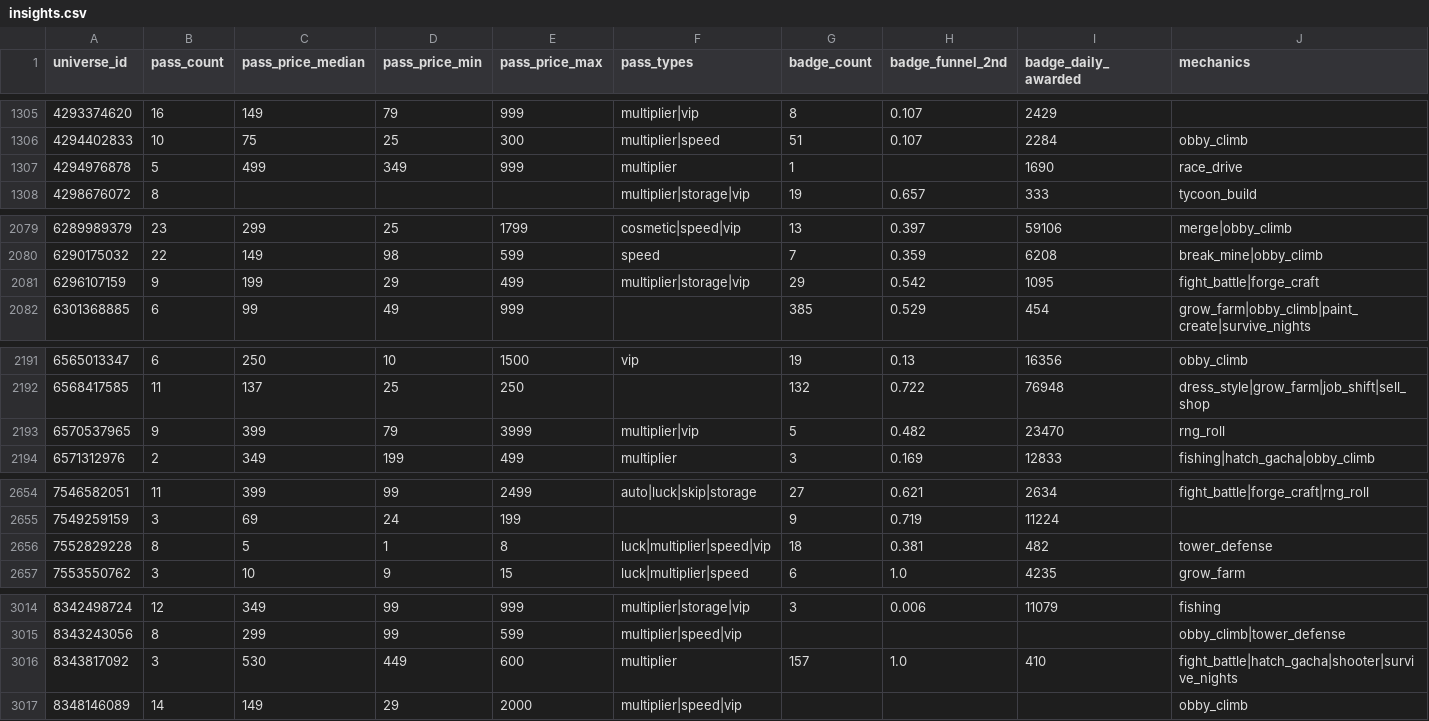
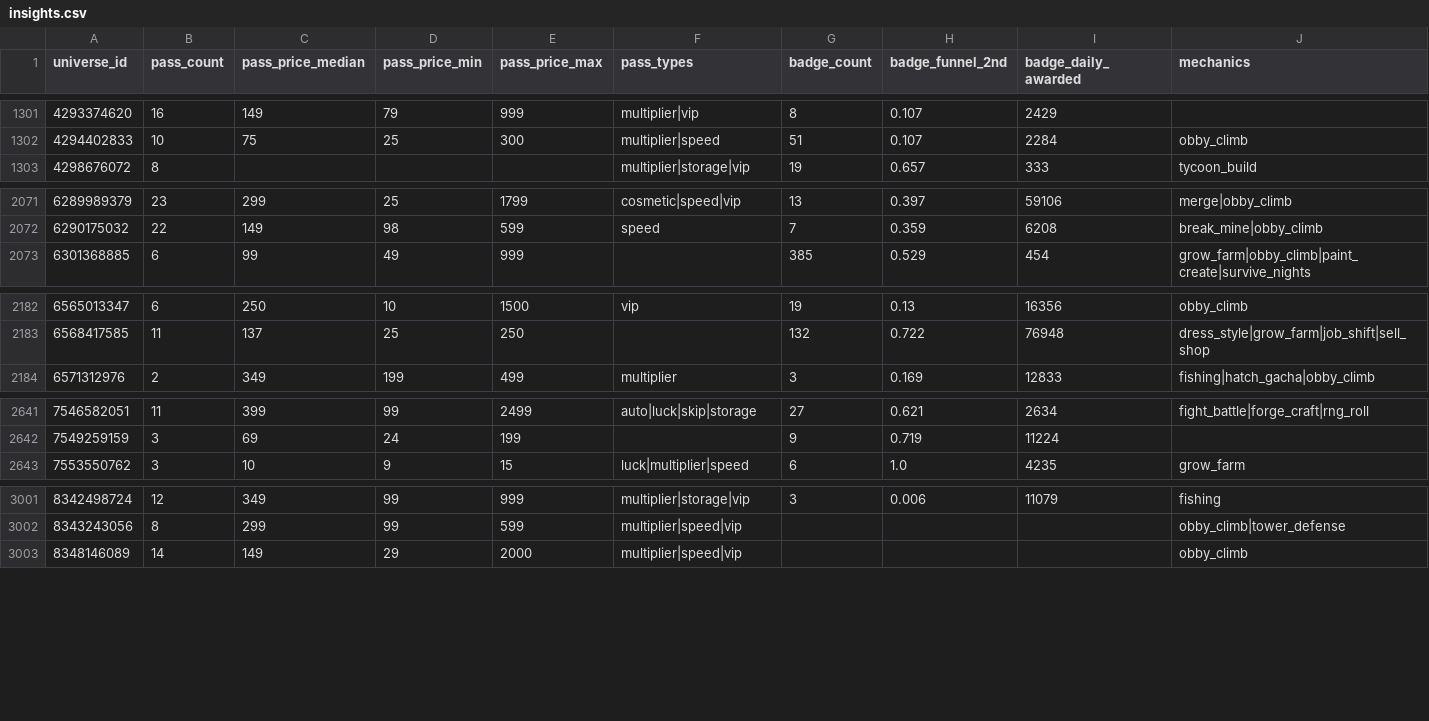
Before and after one commit to Smoove061/roblox-trend-tracker, a CSV file: data/insights.csv, drawn as a sheet; only a part is shown, gaps mark what is left out; removed rows and columns are numbered as before the commit, all else as after; rows hold the shown columns only; the diff covers the shown part only; the diff names each change by its address in the sheet, - before the commit and + after, or states it on an @@ line.

```diff
--- a/data/insights.csv
+++ b/data/insights.csv
-row 1307: 4294976878 | 5 | 499 | 349 | 999 | multiplier | 1 |  | 1690 | race_drive
-row 2081: 6296107159 | 9 | 199 | 29 | 499 | multiplier|storage|vip | 29 | 0.542 | 1095 | fight_battle|forge_craft
-row 2193: 6570537965 | 9 | 399 | 79 | 3999 | multiplier|vip | 5 | 0.482 | 23470 | rng_roll
-row 2656: 7552829228 | 8 | 5 | 1 | 8 | luck|multiplier|speed|vip | 18 | 0.381 | 482 | tower_defense
-row 3016: 8343817092 | 3 | 530 | 449 | 600 | multiplier | 157 | 1.0 | 410 | fight_battle|hatch_gacha|shooter|survive_nights
```
Also changed, not shown: 2 added rows and 13 removed rows elsewhere in this file, data/styles.csv, 8 other files.
